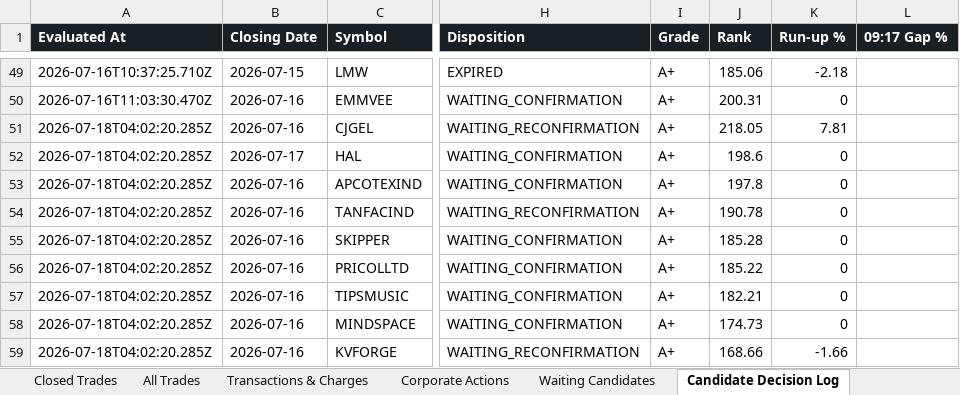
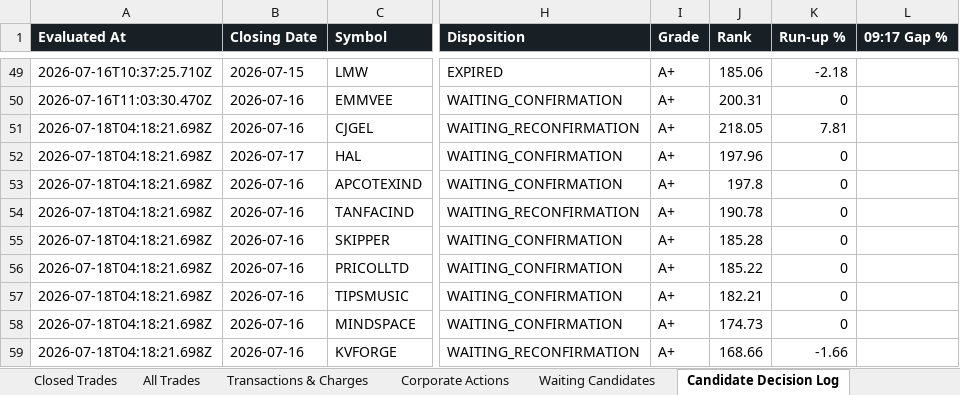
Before and after one commit to smit5927/techno-funda-screener, an Excel workbook: data/techno-funda-trade-sheet.xlsx, sheet Candidate Decision Log, drawn as a sheet; only a part is shown, gaps mark what is left out; values as stored, in another font and other column widths than the file's, no borders; the diff names each change by its address in the sheet, - before the commit and + after, or states it on an @@ line.

```diff
--- a/data/techno-funda-trade-sheet.xlsx (sheet Candidate Decision Log)
+++ b/data/techno-funda-trade-sheet.xlsx (sheet Candidate Decision Log)
-A51:A59 (Evaluated At): 2026-07-18T04:02:20.285Z
+A51:A59 (Evaluated At): 2026-07-18T04:18:21.698Z
-J52 (Rank): 198.6
+J52 (Rank): 197.96
```
Also changed, not shown: sheet Waiting Candidates, sheet Summary, 1 other file.
